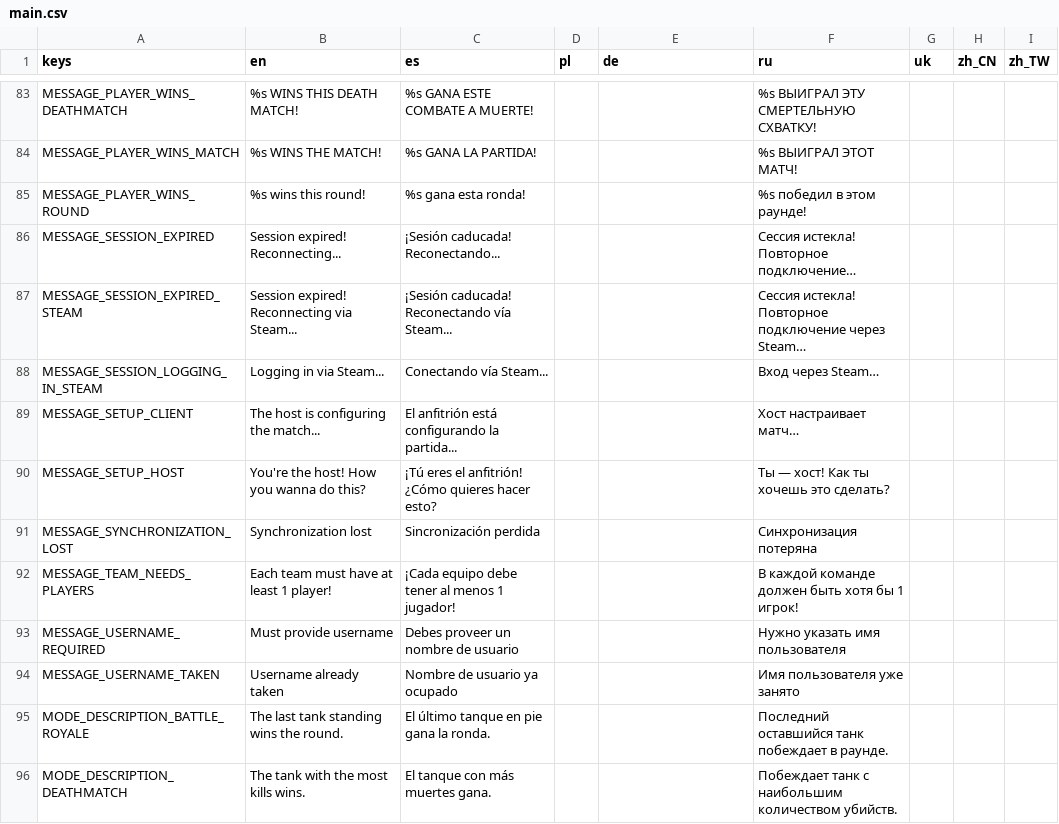
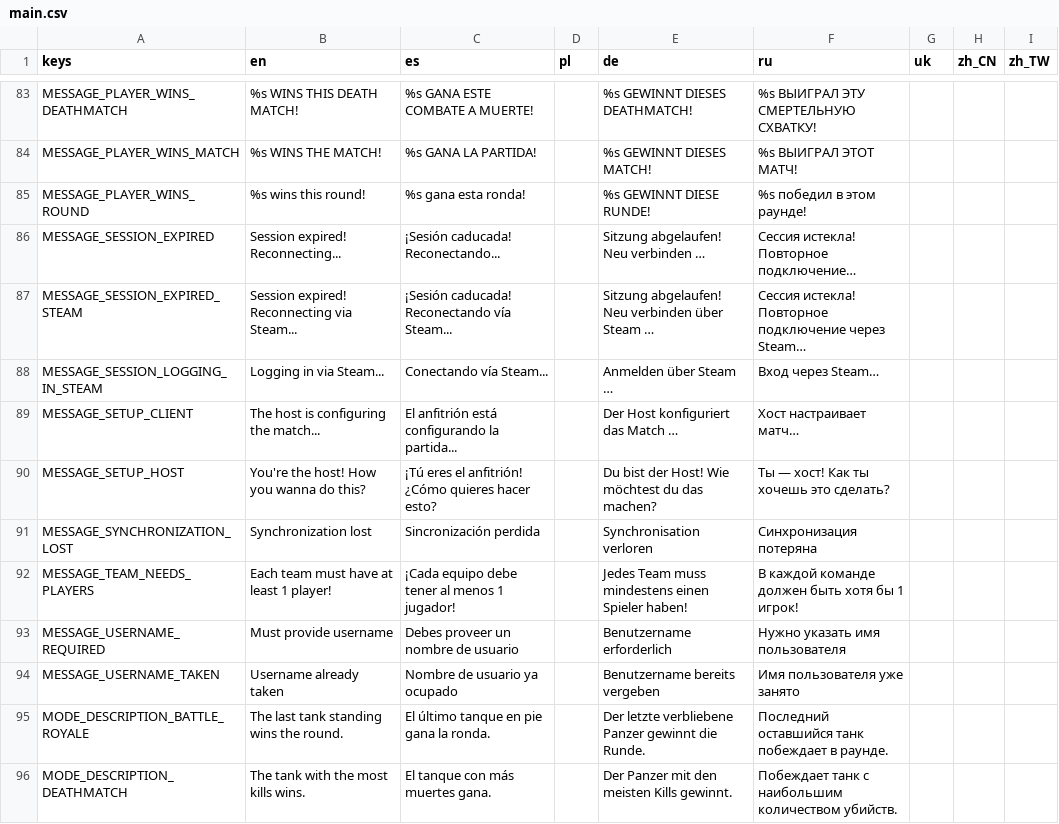
Before and after one commit to cantie/retro-tank-party, a CSV file: assets/translation/main.csv, drawn as a sheet; only a part is shown, gaps mark what is left out; the diff covers the shown part only; the diff names each change by its address in the sheet, - before the commit and + after, or states it on an @@ line.

```diff
--- a/assets/translation/main.csv
+++ b/assets/translation/main.csv
-E83 (de): (empty)
+E83 (de): %s GEWINNT DIESES DEATHMATCH!
-E84 (de): (empty)
+E84 (de): %s GEWINNT DIESES MATCH!
-E85 (de): (empty)
+E85 (de): %s GEWINNT DIESE RUNDE!
-E86 (de): (empty)
+E86 (de): Sitzung abgelaufen! Neu verbinden …
-E87 (de): (empty)
+E87 (de): Sitzung abgelaufen! Neu verbinden über Steam …
-E88 (de): (empty)
+E88 (de): Anmelden über Steam …
-E89 (de): (empty)
+E89 (de): Der Host konfiguriert das Match …
-E90 (de): (empty)
+E90 (de): Du bist der Host! Wie möchtest du das machen?
-E91 (de): (empty)
+E91 (de): Synchronisation verloren
-E92 (de): (empty)
+E92 (de): Jedes Team muss mindestens einen Spieler haben!
-E93 (de): (empty)
+E93 (de): Benutzername erforderlich
-E94 (de): (empty)
+E94 (de): Benutzername bereits vergeben
-E95 (de): (empty)
+E95 (de): Der letzte verbliebene Panzer gewinnt die Runde.
-E96 (de): (empty)
+E96 (de): Der Panzer mit den meisten Kills gewinnt.
```
Also changed, not shown: 157 edited cells elsewhere in this file, 12 other files.
